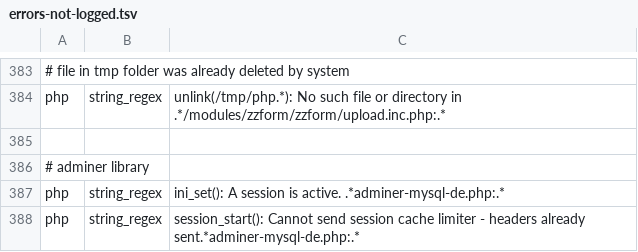
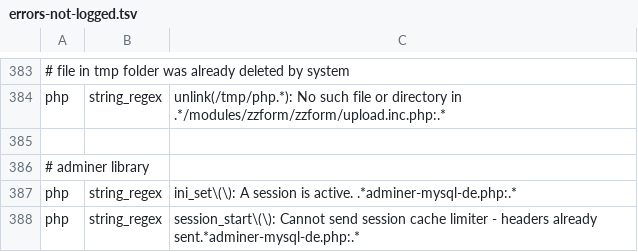
Before and after one commit to koenige/modules-default, a TSV file: configuration/errors-not-logged.tsv, drawn as a sheet; only a part is shown, gaps mark what is left out.

Commit message:
error log exclusions: fix regex, escape brackets
git-svn-id: file:///Repos/modules/default/trunk@798 98be6e6d-ea4f-4117-9388-ed847deb6ed9

```diff
--- a/configuration/errors-not-logged.tsv
+++ b/configuration/errors-not-logged.tsv
@@ -386,3 +386,3 @@ php	string_regex	unlink(/tmp/php.*): No such file or directory in .*/modules/zzf
 # adminer library
-php	string_regex	ini_set(): A session is active. .*adminer-mysql-de.php:.*
-php	string_regex	session_start(): Cannot send session cache limiter - headers already sent.*adminer-mysql-de.php:.*
+php	string_regex	ini_set\(\): A session is active. .*adminer-mysql-de.php:.*
+php	string_regex	session_start\(\): Cannot send session cache limiter - headers already sent.*adminer-mysql-de.php:.*
```
